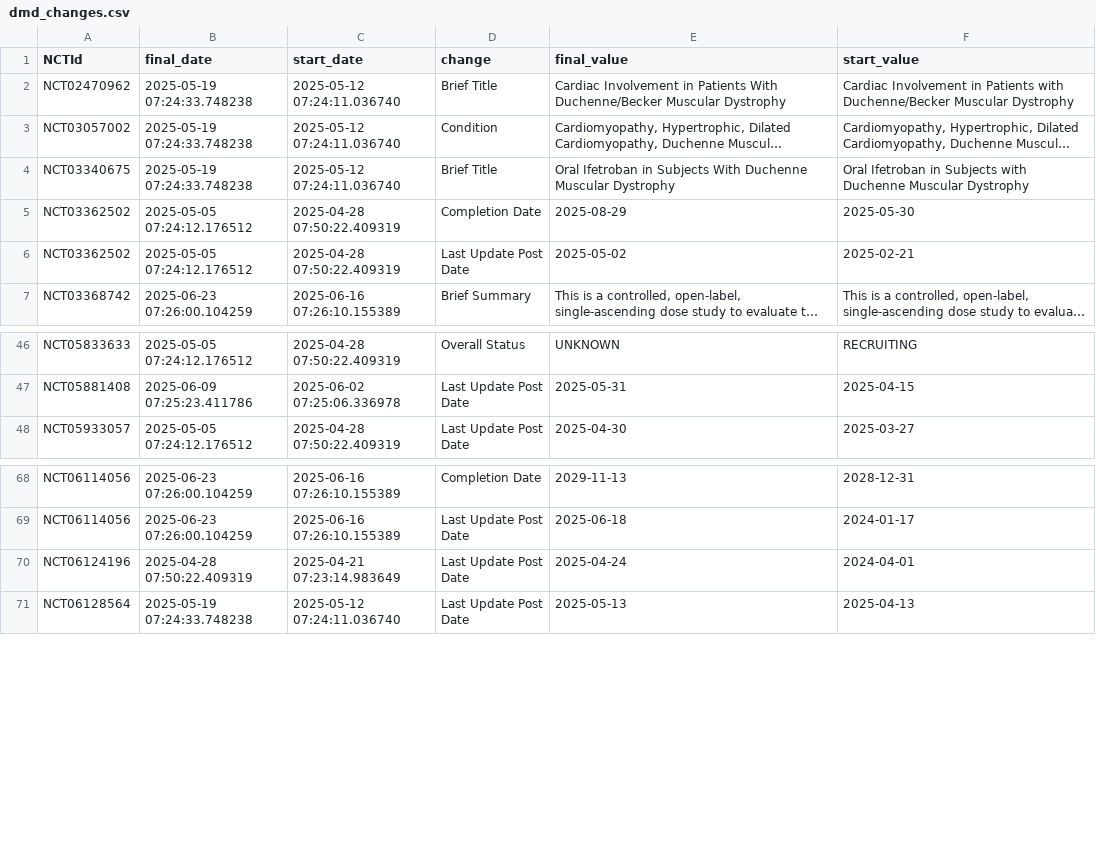
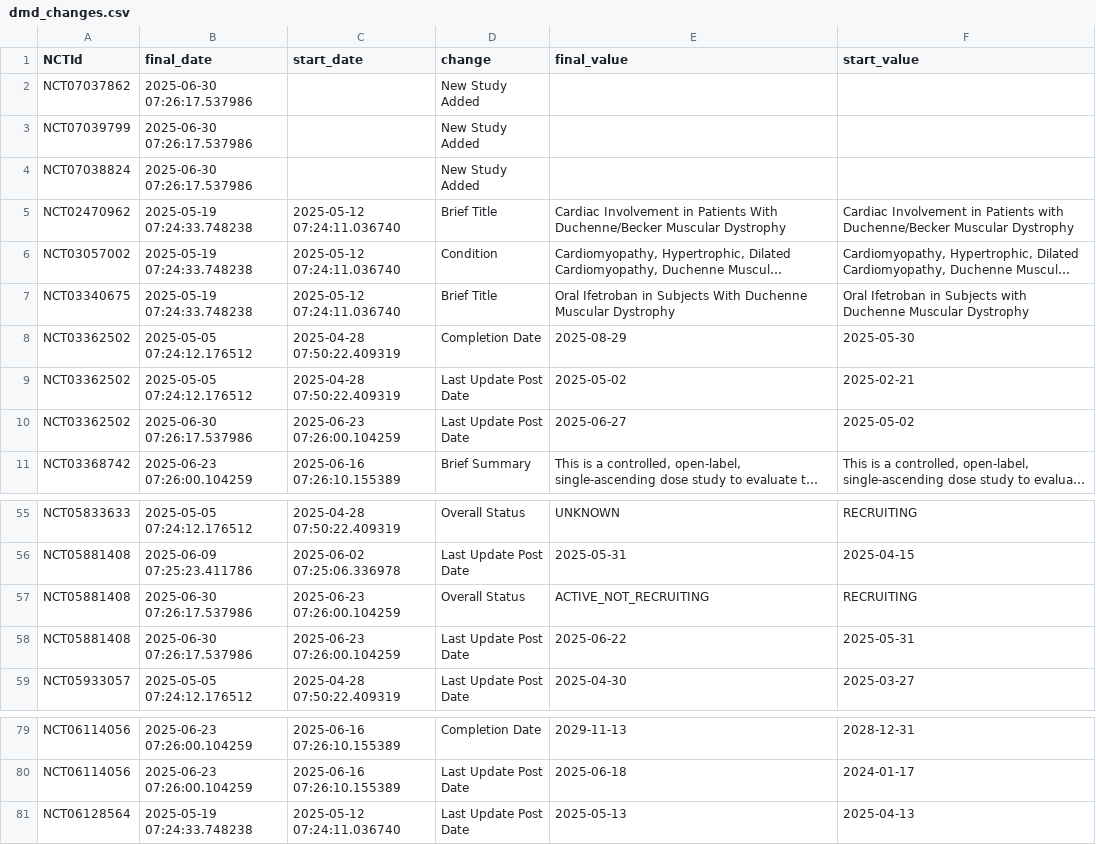
Before and after one commit to dgarzon11/DMD, a CSV file: data/dmd_changes.csv, drawn as a sheet; only a part is shown, gaps mark what is left out; long unchanged cells end in …; removed rows and columns are numbered as before the commit, all else as after; the diff covers the shown part only; the diff names each change by its address in the sheet, - before the commit and + after, or states it on an @@ line.

```diff
--- a/data/dmd_changes.csv
+++ b/data/dmd_changes.csv
+row 2: NCT07037862 | 2025-06-30 07:26:17.537986 |  | New Study Added
+row 3: NCT07039799 | 2025-06-30 07:26:17.537986 |  | New Study Added
+row 4: NCT07038824 | 2025-06-30 07:26:17.537986 |  | New Study Added
+row 10: NCT03362502 | 2025-06-30 07:26:17.537986 | 2025-06-23 07:26:00.104259 | Last Update Post Date | 2025-06-27 | 2025-05-02
+row 57: NCT05881408 | 2025-06-30 07:26:17.537986 | 2025-06-23 07:26:00.104259 | Overall Status | ACTIVE_NOT_RECRUITING | RECRUITING
+row 58: NCT05881408 | 2025-06-30 07:26:17.537986 | 2025-06-23 07:26:00.104259 | Last Update Post Date | 2025-06-22 | 2025-05-31
-row 70: NCT06124196 | 2025-04-28 07:50:22.409319 | 2025-04-21 07:23:14.983649 | Last Update Post Date | 2025-04-24 | 2024-04-01
```
Also changed, not shown: 12 added rows and 2 removed rows elsewhere in this file, 2 other files.
